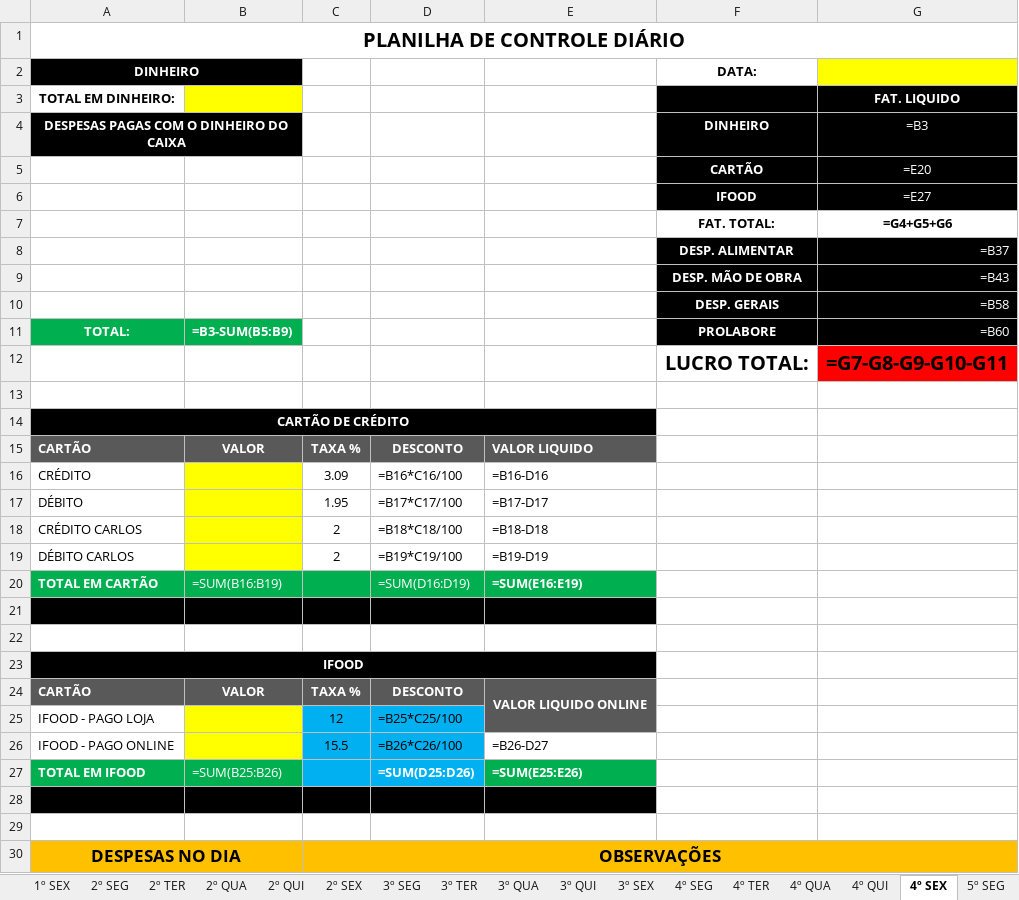
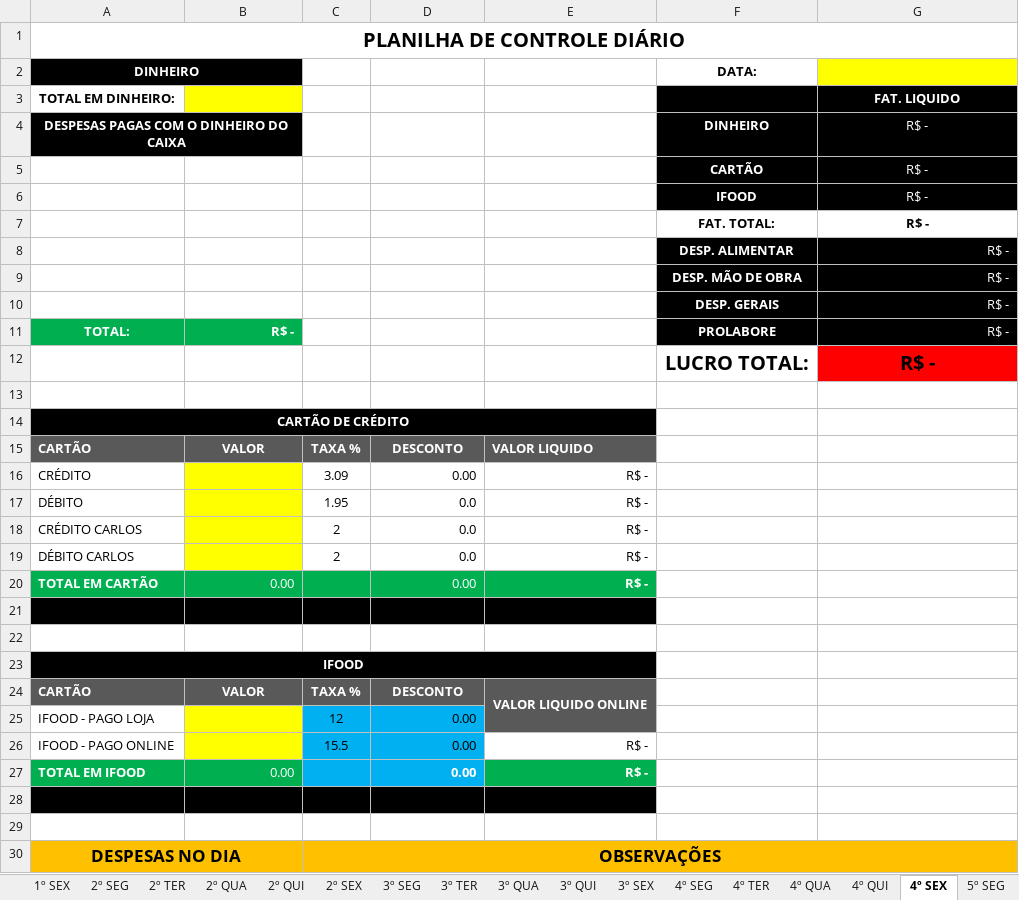
Before and after one commit to Pedro3179/auto-dre, an Excel workbook: month/Controle Diário.xlsx, sheet 4º SEX, drawn as a sheet; only a part is shown; values as stored, in another font and other column widths than the file's, no borders; formulas without a stored value are shown as written; the diff covers the shown part only; the diff names each change by its address in the sheet, - before the commit and + after, or states it on an @@ line.

```diff
--- a/month/Controle Diário.xlsx (sheet 4º SEX)
+++ b/month/Controle Diário.xlsx (sheet 4º SEX)
-G4: =B3
+G4: R$ -
-G5: =E20
+G5: R$ -
-G6: =E27
+G6: R$ -
-G7: =G4+G5+G6
+G7: R$ -
-G8: =B37
+G8: R$ -
-G9: =B43
+G9: R$ -
-G10: =B58
+G10: R$ -
-B11: =B3-SUM(B5:B9)
+B11: R$ -
-G11: =B60
+G11: R$ -
-G12: =G7-G8-G9-G10-G11
+G12: R$ -
-D16: =B16*C16/100
+D16: 0.00
-E16: =B16-D16
+E16: R$ -
-D17: =B17*C17/100
+D17: 0.0
-E17: =B17-D17
+E17: R$ -
-D18: =B18*C18/100
+D18: 0.0
-E18: =B18-D18
+E18: R$ -
-D19: =B19*C19/100
+D19: 0.0
-E19: =B19-D19
+E19: R$ -
-B20: =SUM(B16:B19)
+B20: 0.00
-D20: =SUM(D16:D19)
+D20: 0.00
-E20: =SUM(E16:E19)
+E20: R$ -
-D25: =B25*C25/100
+D25: 0.00
-D26: =B26*C26/100
+D26: 0.00
-E26: =B26-D27
+E26: R$ -
-B27: =SUM(B25:B26)
+B27: 0.00
-D27: =SUM(D25:D26)
+D27: 0.00
-E27: =SUM(E25:E26)
+E27: R$ -
```
Also changed, not shown: 3 edited cells elsewhere in this sheet, sheet RESUMO GERAL, sheet RESUMO DESPESAS, sheet 3º SEG, sheet 3º QUI, sheet 3º SEX, sheet 5º QUI, 21 more sheets, DRE - DEMONSTRATIVO DE RESULTADO.xlsx.
